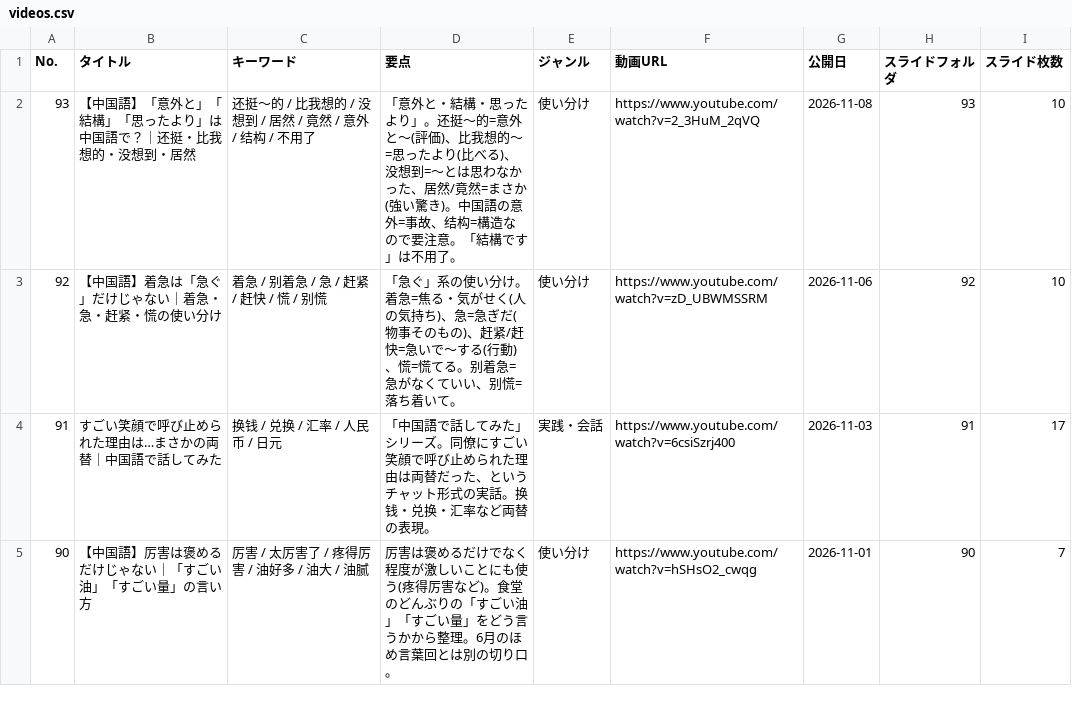
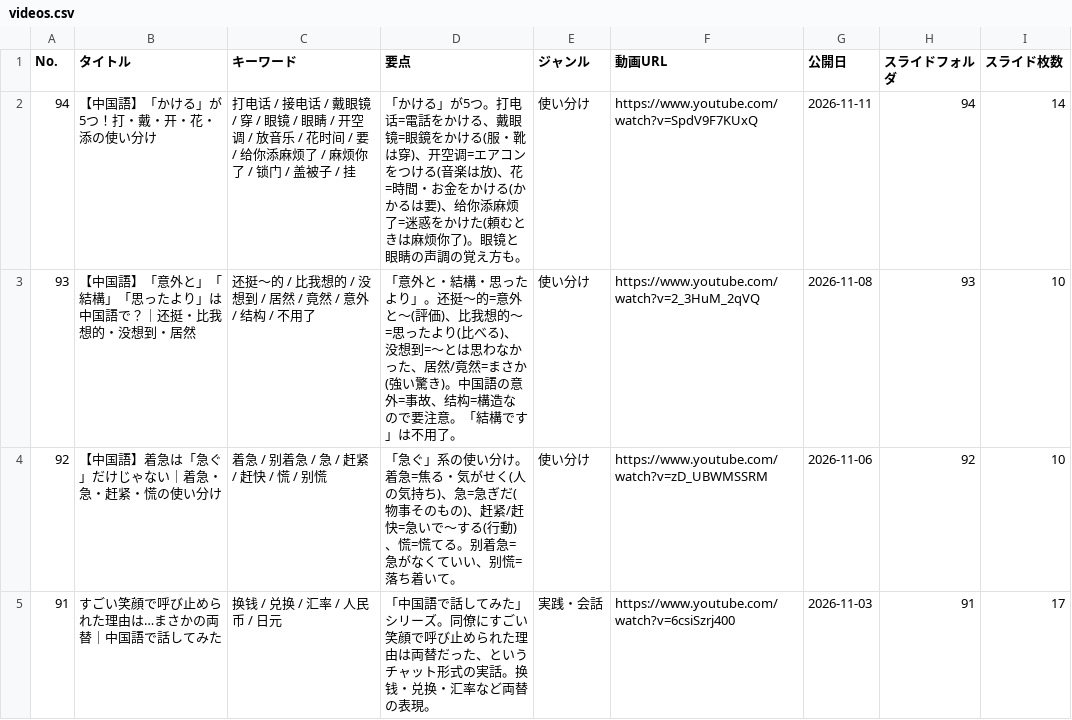
Before and after one commit to xiaohei36Chinese/chinese-dictionary, a CSV file: videos.csv, drawn as a sheet; only a part is shown; the shorter side is filled out with more unchanged rows.

Commit message:
Update videos.csv

```diff
--- a/videos.csv
+++ b/videos.csv
@@ -1,2 +1,3 @@
 No.,タイトル,キーワード,要点,ジャンル,動画URL,公開日,スライドフォルダ,スライド枚数
+94,【中国語】「かける」が5つ！打・戴・开・花・添の使い分け,打电话 / 接电话 / 戴眼镜 / 穿 / 眼镜 / 眼睛 / 开空调 / 放音乐 / 花时间 / 要 / 给你添麻烦了 / 麻烦你了 / 锁门 / 盖被子 / 挂,「かける」が5つ。打电话=電話をかける、戴眼镜=眼鏡をかける(服・靴は穿)、开空调=エアコンをつける(音楽は放)、花=時間・お金をかける(かかるは要)、给你添麻烦了=迷惑をかけた(頼むときは麻烦你了)。眼镜と眼睛の声調の覚え方も。,使い分け,https://www.youtube.com/watch?v=SpdV9F7KUxQ,2026-11-11,94,14
 93,【中国語】「意外と」「結構」「思ったより」は中国語で？｜还挺・比我想的・没想到・居然,还挺〜的 / 比我想的 / 没想到 / 居然 / 竟然 / 意外 / 结构 / 不用了,「意外と・結構・思ったより」。还挺〜的=意外と〜(評価)、比我想的〜=思ったより(比べる)、没想到=〜とは思わなかった、居然/竟然=まさか(強い驚き)。中国語の意外=事故、结构=構造なので要注意。「結構です」は不用了。,使い分け,https://www.youtube.com/watch?v=2_3HuM_2qVQ,2026-11-08,93,10
```
